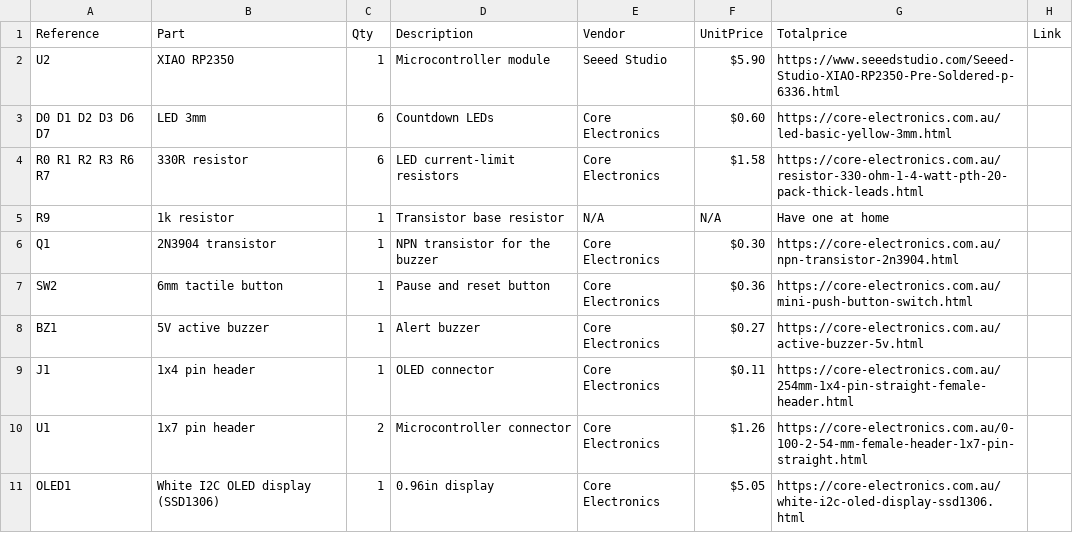
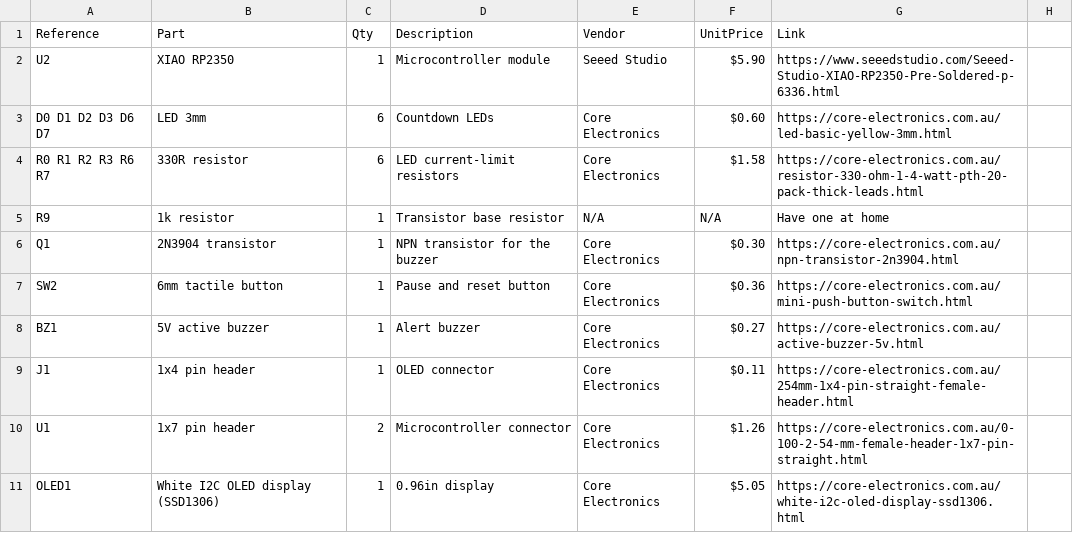
Before and after one commit to manula5454/Tomato-Tick, a CSV file: BOM.csv, drawn as a sheet.

Commit message:
Update BOM.csv

```diff
--- a/BOM.csv
+++ b/BOM.csv
@@ -1,2 +1,2 @@
-Reference,Part,Qty,Description,Vendor,UnitPrice,Totalprice,Link
+Reference,Part,Qty,Description,Vendor,UnitPrice,Link
 U2,XIAO RP2350,1,Microcontroller module,Seeed Studio,$5.90,https://www.seeedstudio.com/Seeed-Studio-XIAO-RP2350-Pre-Soldered-p-6336.html
```
